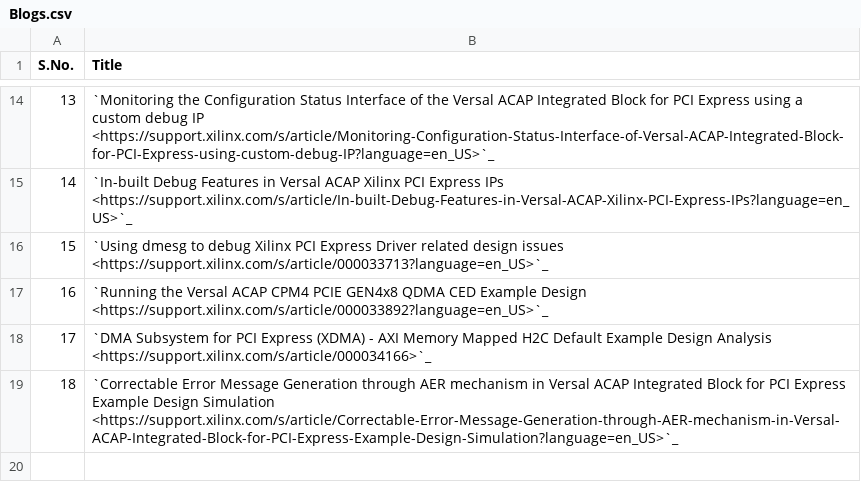
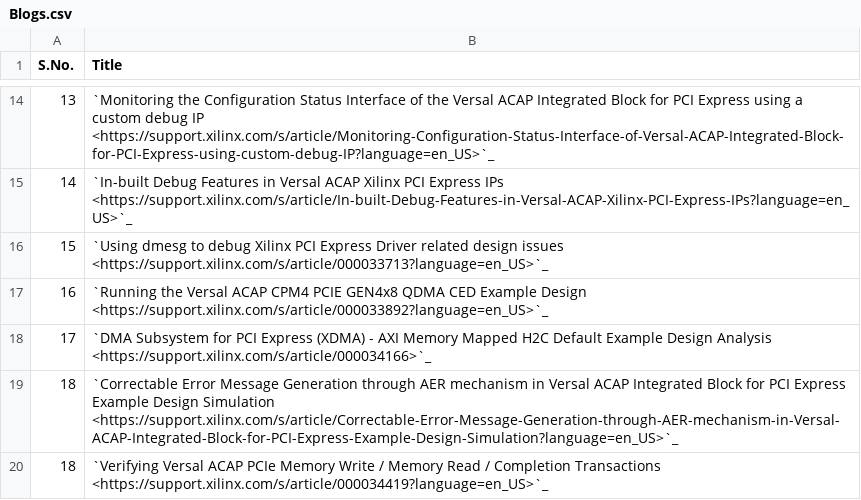
Before and after one commit to Xilinx/pcie-debug-kmap, a CSV file: pciedebug/source/docs/PCIe_Collaterals/csv/Blogs.csv, drawn as a sheet; only a part is shown, gaps mark what is left out.

Commit message:
Added a new blog

```diff
--- a/pciedebug/source/docs/PCIe_Collaterals/csv/Blogs.csv
+++ b/pciedebug/source/docs/PCIe_Collaterals/csv/Blogs.csv
@@ -19 +19,2 @@ S.No.,Title
 18,`Correctable Error Message Generation through AER mechanism in Versal ACAP Integrated Block for PCI Express Example Design Simulation <https://support.xilinx.com/s/article/Correctable-Error-Message-Generation-through-AER-mechanism-in-Versal-ACAP-Integrated-Block-for-PCI-Express-Example-Design-Simulation?language=en_US>`_
+18,`Verifying Versal ACAP PCIe Memory Write / Memory Read / Completion Transactions <https://support.xilinx.com/s/article/000034419?language=en_US>`_
```
Also changed, not shown: 4 other files.
